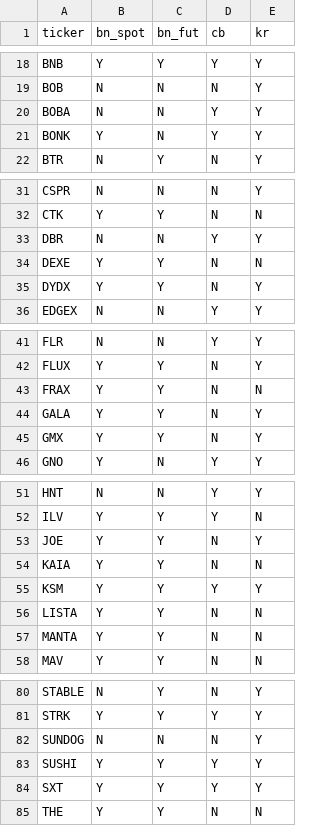
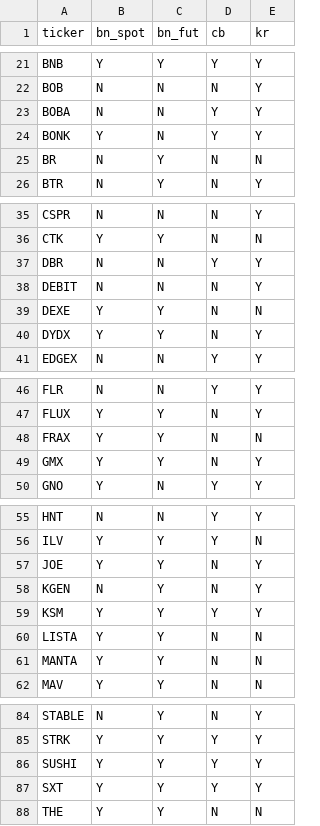
Before and after one commit to bcops2026-cyber/coin-dashboard, a CSV file: data/latest.csv, drawn as a sheet; only a part is shown, gaps mark what is left out; the diff covers the shown part only.

```diff
--- a/data/latest.csv
+++ b/data/latest.csv
@@ -21,2 +24,3 @@ BOBA,N,N,Y,Y
 BONK,Y,N,Y,Y
+BR,N,Y,N,N
 BTR,N,Y,N,Y
@@ -33,2 +37,3 @@ CTK,Y,Y,N,N
 DBR,N,N,Y,Y
+DEBIT,N,N,N,Y
 DEXE,Y,Y,N,N
@@ -43,3 +48,2 @@ FLUX,Y,Y,N,Y
 FRAX,Y,Y,N,N
-GALA,Y,Y,N,Y
 GMX,Y,Y,N,Y
@@ -53,3 +57,3 @@ ILV,Y,Y,Y,N
 JOE,Y,Y,N,Y
-KAIA,Y,Y,N,N
+KGEN,N,Y,N,Y
 KSM,Y,Y,Y,Y
@@ -81,3 +85,2 @@ STABLE,N,Y,N,Y
 STRK,Y,Y,Y,Y
-SUNDOG,N,N,N,Y
 SUSHI,Y,Y,Y,Y
```
Also changed, not shown: 7 added rows, 1 removed row and 1 edited cell elsewhere in this file, 2 other files.
